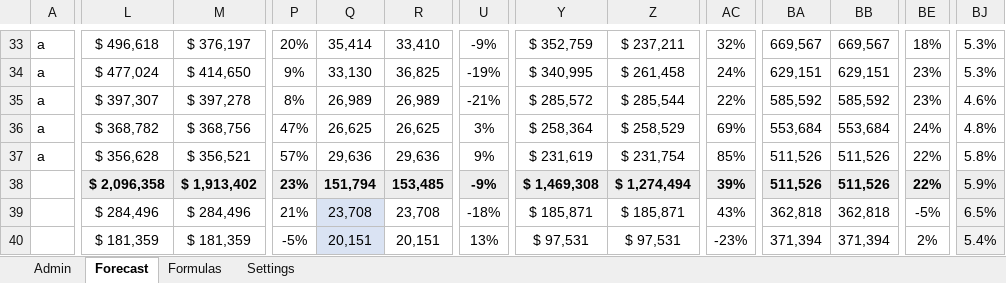
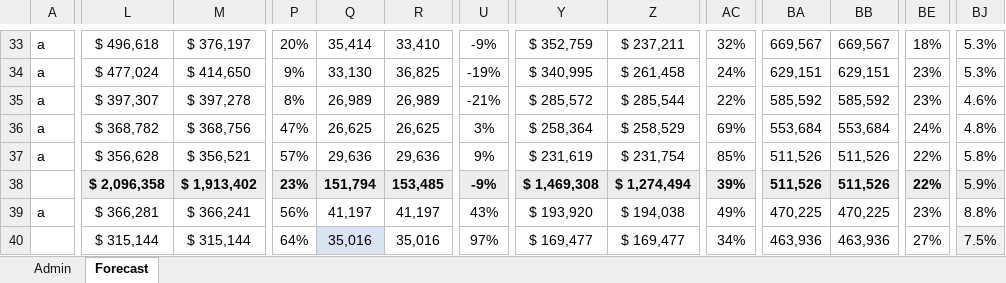
Before and after one commit to marilyncnn/Gym-FCF2, an Excel workbook: excel/FC Sales Forecast v2.xlsm, sheet Forecast, drawn as a sheet; only a part is shown, gaps mark what is left out; values as stored, in another font and other column widths than the file's, no borders; charts and pictures and conditional formats not drawn; the diff covers the shown part only; the diff names each change by its address in the sheet, - before the commit and + after, or states it on an @@ line.

```diff
--- a/excel/FC Sales Forecast v2.xlsm (sheet Forecast)
+++ b/excel/FC Sales Forecast v2.xlsm (sheet Forecast)
@@ sheet tab hidden: Formulas @@
@@ sheet tab hidden: Settings @@
-A39: (empty)
+A39: a
-L39: $ 284,496
+L39: $ 366,281
-M39: $ 284,496
+M39: $ 366,241
-P39: 21%
+P39: 56%
-Q39: 23,708
+Q39: 41,197
-Q39 fill: #DAE3F3
+Q39 fill: none
-R39: 23,708
+R39: 41,197
-U39: -18%
+U39: 43%
-Y39: $ 185,871
+Y39: $ 193,920
-Z39: $ 185,871
+Z39: $ 194,038
-AC39: 43%
+AC39: 49%
-BA39: 362,818
+BA39: 470,225
-BB39: 362,818
+BB39: 470,225
-BE39: -5%
+BE39: 23%
-BJ39: 6.5%
+BJ39: 8.8%
-BJ39 fill: #F2F2F2
+BJ39 fill: none
-L40: $ 181,359
+L40: $ 315,144
-M40: $ 181,359
+M40: $ 315,144
-P40: -5%
+P40: 64%
-Q40: 20,151
+Q40: 35,016
-R40: 20,151
+R40: 35,016
-U40: 13%
+U40: 97%
-Y40: $ 97,531
+Y40: $ 169,477
-Z40: $ 97,531
+Z40: $ 169,477
-AC40: -23%
+AC40: 34%
-BA40: 371,394
+BA40: 463,936
-BB40: 371,394
+BB40: 463,936
-BE40: 2%
+BE40: 27%
-BJ40: 5.4%
+BJ40: 7.5%
```
Also changed, not shown: 694 edited cells and cell formats elsewhere in this sheet, formulas that keep their value, hidden cells, 14 other files.
